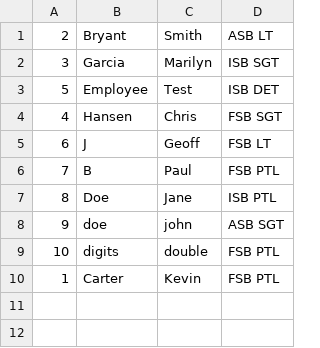
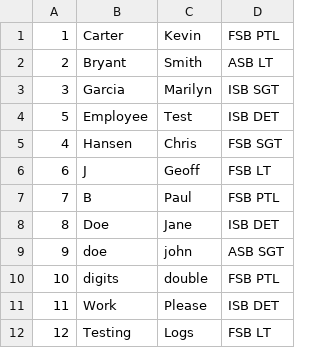
Before and after one commit to Jrumfelt/Overtime, a CSV file: Names.csv, drawn as a sheet.

```diff
--- a/Names.csv
+++ b/Names.csv
@@ -1 +1,2 @@
+1,Carter,Kevin,FSB PTL,,,
 2,Bryant,Smith,ASB LT,,,
@@ -6,5 +7,6 @@
 7,B,Paul,FSB PTL,,,
-8,Doe,Jane,ISB PTL,,,
+8,Doe,Jane,ISB DET,,,
 9,doe,john,ASB SGT,,,
 10,digits,double,FSB PTL,,,
-1,Carter,Kevin,FSB PTL,,,
+11,Work,Please,ISB DET,,,
+12,Testing,Logs,FSB LT,,,
```
Also changed, not shown: 3 other files.
